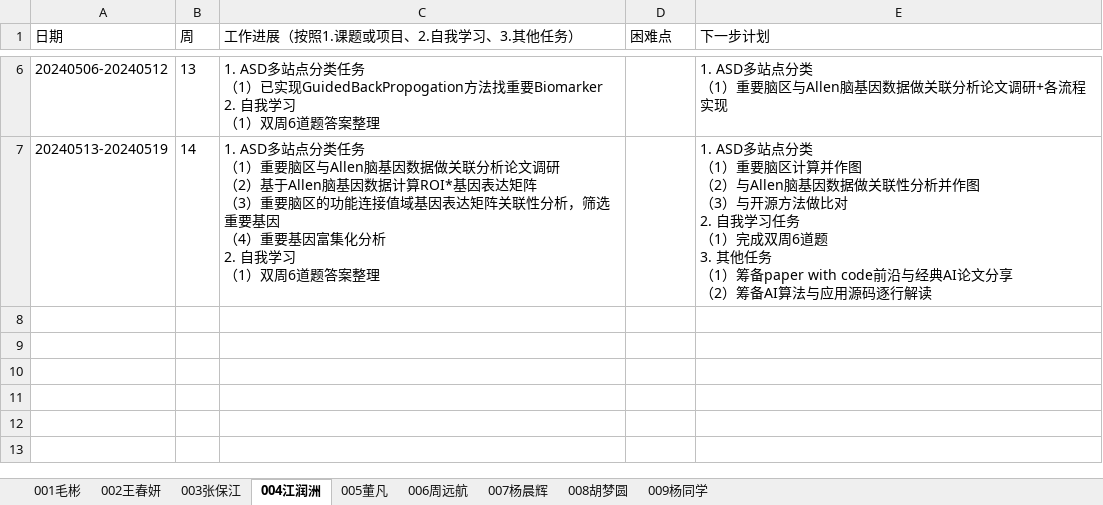
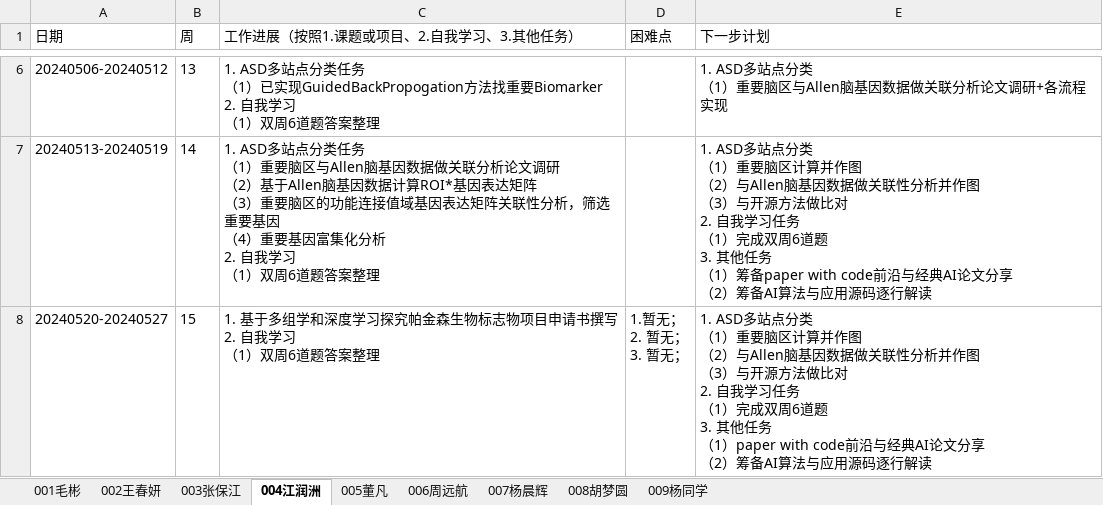
Before and after one commit to BioMedicalAI-Learner/AI-Algorithm-and-Application-Group, an Excel workbook: 工作进展/AI算法与应用-2024工作进展.xlsx, sheet 004江润洲, drawn as a sheet; only a part is shown, gaps mark what is left out; values as stored, in another font and other column widths than the file's, no borders; ↵ is a line break in a cell; the diff names each change by its address in the sheet, - before the commit and + after, or states it on an @@ line.

```diff
--- a/工作进展/AI算法与应用-2024工作进展.xlsx (sheet 004江润洲)
+++ b/工作进展/AI算法与应用-2024工作进展.xlsx (sheet 004江润洲)
+row 8: 20240520-20240527 | 15 | 1. 基于多组学和深度学习探究帕金森生物标志物项目申请书撰写 ↵ 2. 自我学习 ↵ （1）双周6道题答案整理 | 1.暂无； ↵ 2. 暂无； ↵ 3. 暂无； | 1. ASD多站点分类 ↵ （1）重要脑区计算并作图 ↵ （2）与Allen脑基因数据做关联性分析并作图 ↵ （3）与开源方法做比对 ↵ 2. 自我学习任务 ↵ （1）完成双周6道题 ↵ 3. 其他任务 ↵ （1）paper with code前沿与经典AI论文分享 ↵ （2）筹备AI算法与应用源码逐行解读
```
Also changed, not shown: sheet 008胡梦圆.
